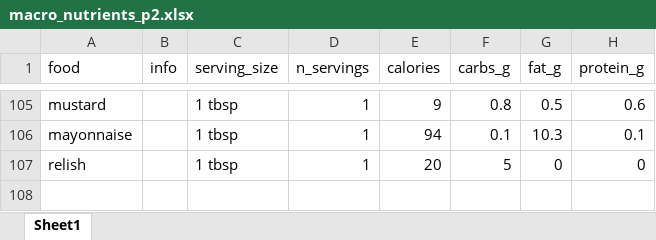
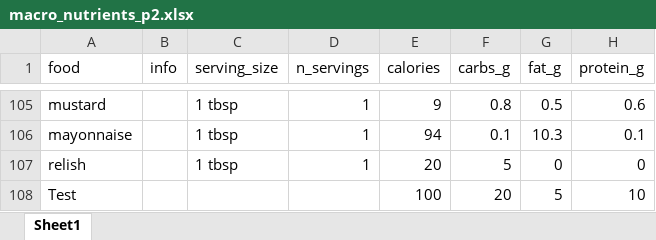
Before and after one commit to JonathanFry07/MarcoMountain, an Excel workbook: backend/data/macro_nutrients_p2.xlsx, sheet Sheet1, drawn as a sheet; only a part is shown, gaps mark what is left out; values as stored, in another font and other column widths than the file's, no borders; the diff names each change by its address in the sheet, - before the commit and + after, or states it on an @@ line.

Commit message:
add new food

```diff
--- a/backend/data/macro_nutrients_p2.xlsx (sheet Sheet1)
+++ b/backend/data/macro_nutrients_p2.xlsx (sheet Sheet1)
+row 108: Test |  |  |  | 100 | 20 | 5 | 10
```
Also changed, not shown: 6 other files.
